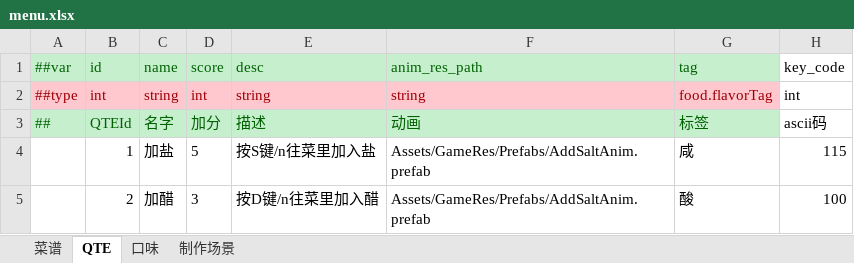
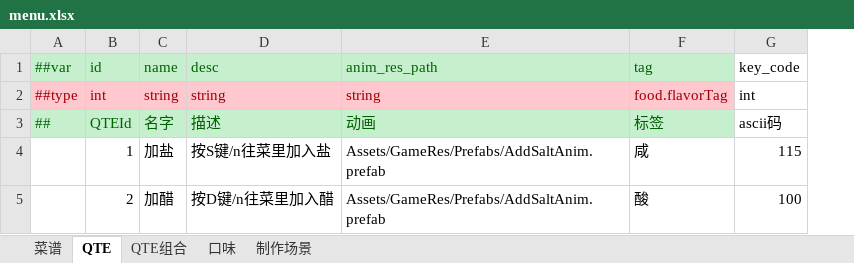
Before and after one commit to zhangyile1991911/ProjectX, an Excel workbook: DataConfig/Datas/menu.xlsx, sheet QTE, drawn as a sheet; values as stored, in another font and other column widths than the file's, no borders; the diff names each change by its address in the sheet, - before the commit and + after, or states it on an @@ line.

```diff
--- a/DataConfig/Datas/menu.xlsx (sheet QTE)
+++ b/DataConfig/Datas/menu.xlsx (sheet QTE)
+sheet tab: QTE组合
-column D (score), rows 2-5: int | 加分 | 5 | 3
```
Also changed, not shown: sheet 菜谱, DataConfig/Datas/__enums__.xlsx, DataConfig/Datas/__tables__.xlsx, 22 other files.
